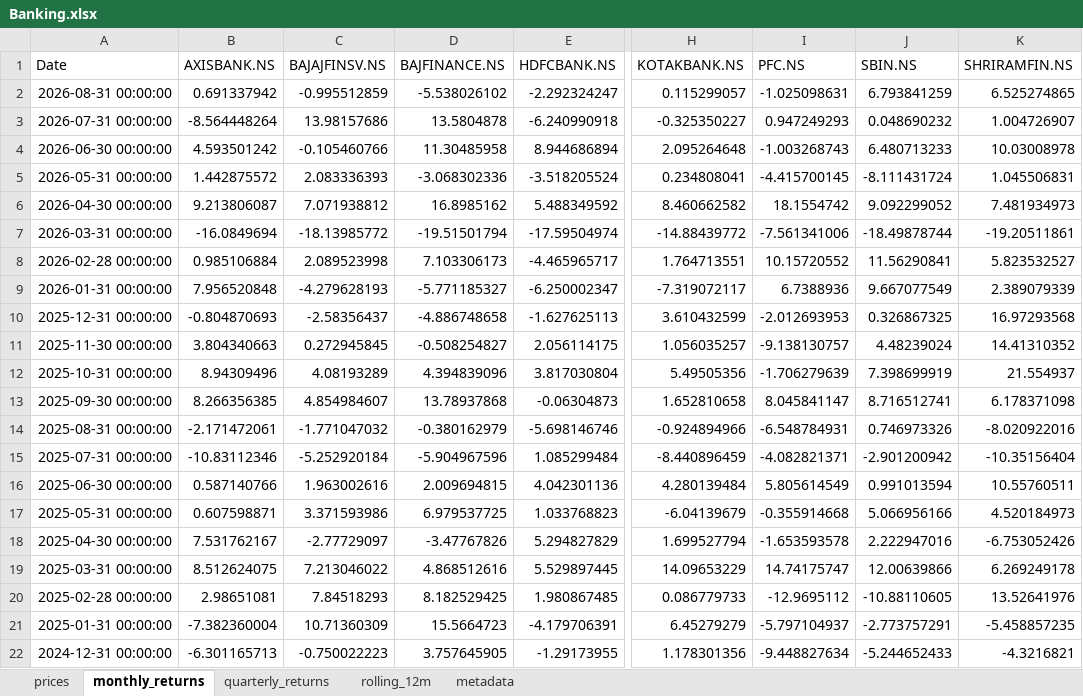
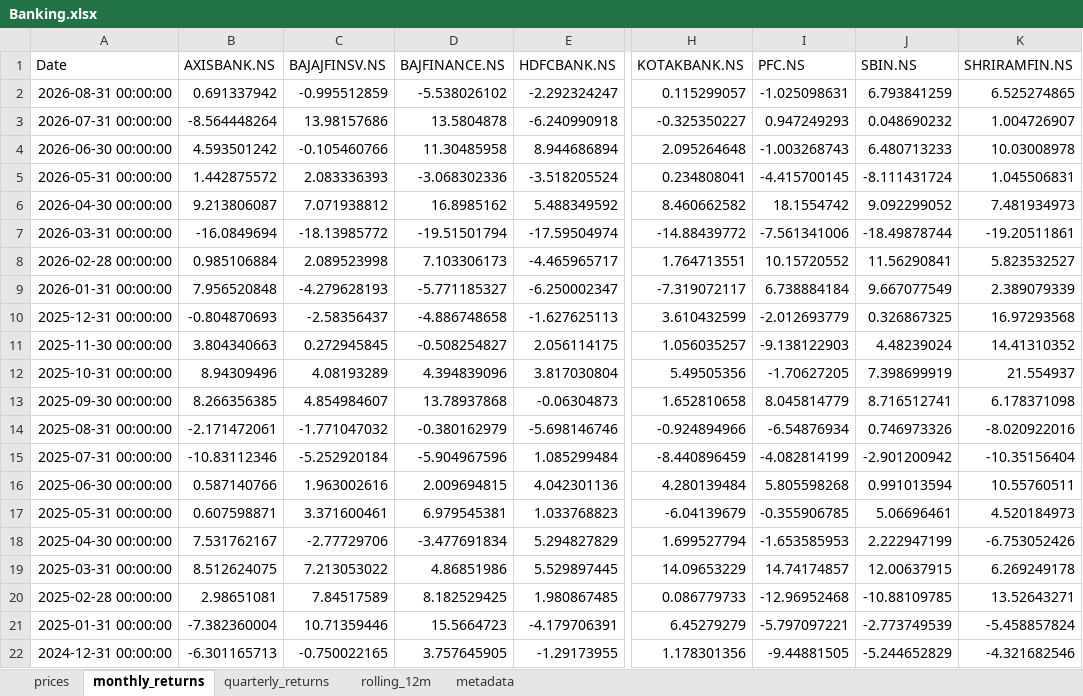
Before and after one commit to rahulshirke7951/stock-sector-dashboard, an Excel workbook: dashboards/Banking.xlsx, sheet monthly_returns, drawn as a sheet; only a part is shown, gaps mark what is left out; values as stored, in another font and other column widths than the file's, no borders; conditional formats not drawn; the diff covers the shown part only; the diff names each change by its address in the sheet, - before the commit and + after, or states it on an @@ line.

```diff
--- a/dashboards/Banking.xlsx (sheet monthly_returns)
+++ b/dashboards/Banking.xlsx (sheet monthly_returns)
-I9 (PFC.NS): 6.7388936
+I9 (PFC.NS): 6.738884184
-I10 (PFC.NS): -2.012693953
+I10 (PFC.NS): -2.012693779
-I11 (PFC.NS): -9.138130757
+I11 (PFC.NS): -9.138122903
-I12 (PFC.NS): -1.706279639
+I12 (PFC.NS): -1.70627205
-I13 (PFC.NS): 8.045841147
+I13 (PFC.NS): 8.045814779
-I14 (PFC.NS): -6.548784931
+I14 (PFC.NS): -6.54876934
-I15 (PFC.NS): -4.082821371
+I15 (PFC.NS): -4.082814199
-I16 (PFC.NS): 5.805614549
+I16 (PFC.NS): 5.805598268
-C17 (BAJAJFINSV.NS): 3.371593986
+C17 (BAJAJFINSV.NS): 3.371600461
-D17 (BAJFINANCE.NS): 6.979537725
+D17 (BAJFINANCE.NS): 6.979545381
-I17 (PFC.NS): -0.355914668
+I17 (PFC.NS): -0.355906785
-J17 (SBIN.NS): 5.066956166
+J17 (SBIN.NS): 5.06696461
-C18 (BAJAJFINSV.NS): -2.77729097
+C18 (BAJAJFINSV.NS): -2.77729706
-D18 (BAJFINANCE.NS): -3.47767826
+D18 (BAJFINANCE.NS): -3.477691834
-I18 (PFC.NS): -1.653593578
+I18 (PFC.NS): -1.653585953
-J18 (SBIN.NS): 2.222947016
+J18 (SBIN.NS): 2.222947199
-C19 (BAJAJFINSV.NS): 7.213046022
+C19 (BAJAJFINSV.NS): 7.213053022
-D19 (BAJFINANCE.NS): 4.868512616
+D19 (BAJFINANCE.NS): 4.86851986
-I19 (PFC.NS): 14.74175747
+I19 (PFC.NS): 14.74174857
-J19 (SBIN.NS): 12.00639866
+J19 (SBIN.NS): 12.00637915
-C20 (BAJAJFINSV.NS): 7.84518293
+C20 (BAJAJFINSV.NS): 7.84517589
-I20 (PFC.NS): -12.9695112
+I20 (PFC.NS): -12.96952468
-J20 (SBIN.NS): -10.88110605
+J20 (SBIN.NS): -10.88109785
-K20 (SHRIRAMFIN.NS): 13.52641976
+K20 (SHRIRAMFIN.NS): 13.52643271
-C21 (BAJAJFINSV.NS): 10.71360309
+C21 (BAJAJFINSV.NS): 10.71359446
-I21 (PFC.NS): -5.797104937
+I21 (PFC.NS): -5.797097221
-J21 (SBIN.NS): -2.773757291
+J21 (SBIN.NS): -2.773749539
-K21 (SHRIRAMFIN.NS): -5.458857235
+K21 (SHRIRAMFIN.NS): -5.458857824
-C22 (BAJAJFINSV.NS): -0.750022223
+C22 (BAJAJFINSV.NS): -0.750022165
-I22 (PFC.NS): -9.448827634
+I22 (PFC.NS): -9.44881505
-J22 (SBIN.NS): -5.244652433
+J22 (SBIN.NS): -5.244652829
-K22 (SHRIRAMFIN.NS): -4.3216821
+K22 (SHRIRAMFIN.NS): -4.321682546
```
Also changed, not shown: 211 edited cells elsewhere in this sheet, sheet rolling_12m, sheet prices, sheet quarterly_returns, dashboards/Automobile.xlsx, dashboards/Energy.xlsx, 8 other files.
